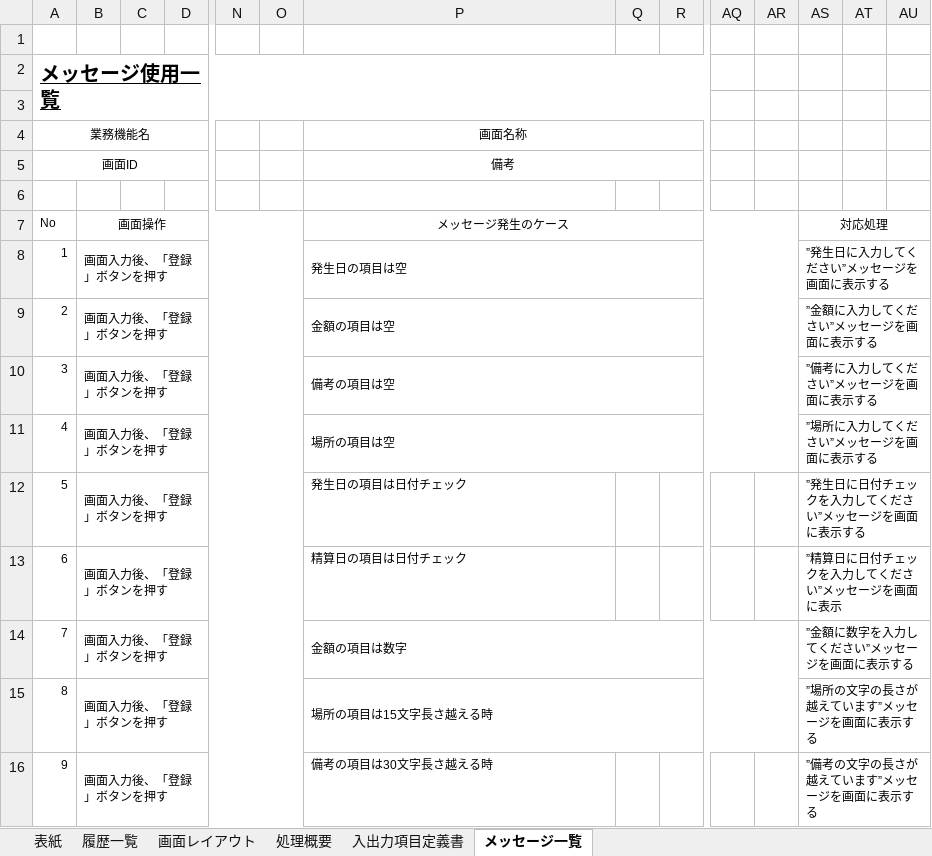
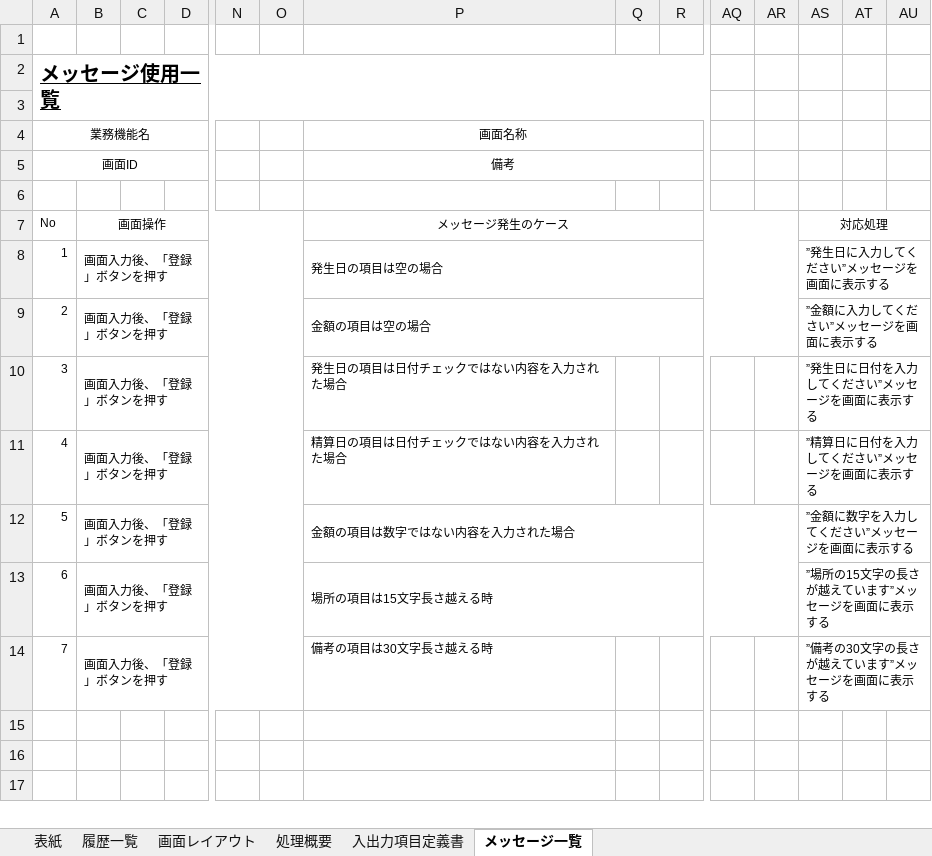
Before and after one commit to softtechSoft/ems, an Excel workbook: DOC/基本設計/基本設計_emsm_経費管理New1.xlsx, sheet メッセージ一覧, drawn as a sheet; only a part is shown, gaps mark what is left out; values as stored, in another font and other column widths than the file's, no borders; removed rows and columns are numbered as before the commit, all else as after; rows hold the shown columns only; the diff names each change by its address in the sheet, - before the commit and + after, or states it on an @@ line.

Commit message:
経費管理

```diff
--- a/DOC/基本設計/基本設計_emsm_経費管理New1.xlsx (sheet メッセージ一覧)
+++ b/DOC/基本設計/基本設計_emsm_経費管理New1.xlsx (sheet メッセージ一覧)
-P8: 発生日の項目は空
+P8: 発生日の項目は空の場合
-P9: 金額の項目は空
+P9: 金額の項目は空の場合
-row 10: 3 | 画面入力後、「登録」ボタンを押す |  |  |  |  | 備考の項目は空 |  |  |  |  | ”備考に入力してください”メッセージを画面に表示する
-row 11: 4 | 画面入力後、「登録」ボタンを押す |  |  |  |  | 場所の項目は空 |  |  |  |  | ”場所に入力してください”メッセージを画面に表示する
@@ column A renumbered from row 10 down @@
-P10: 発生日の項目は日付チェック
+P10: 発生日の項目は日付チェックではない内容を入力された場合
-AS10: ”発生日に日付チェックを入力してください”メッセージを画面に表示する
+AS10: ”発生日に日付を入力してください”メッセージを画面に表示する
-P11: 精算日の項目は日付チェック
+P11: 精算日の項目は日付チェックではない内容を入力された場合
-AS11: ”精算日に日付チェックを入力してください”メッセージを画面に表示
+AS11: ”精算日に日付を入力してください”メッセージを画面に表示する
-P12: 金額の項目は数字
+P12: 金額の項目は数字ではない内容を入力された場合
-AS13: ”場所の文字の長さが越えています”メッセージを画面に表示する
+AS13: ”場所の15文字の長さが越えています”メッセージを画面に表示する
-AS14: ”備考の文字の長さが越えています”メッセージを画面に表示する
+AS14: ”備考の30文字の長さが越えています”メッセージを画面に表示する
```
Also changed, not shown: sheet 入出力項目定義書.
